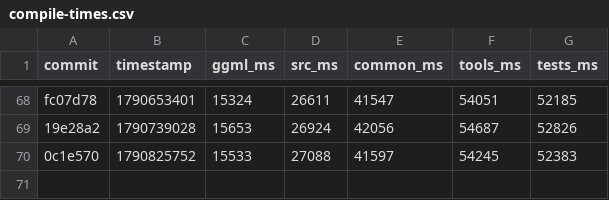
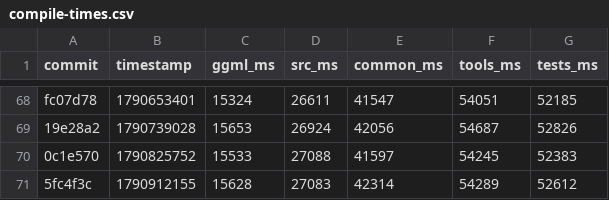
Before and after one commit to ggml-org/llama.cpp-dev, a CSV file: compile-times.csv, drawn as a sheet; only a part is shown, gaps mark what is left out; the diff names each change by its address in the sheet, - before the commit and + after, or states it on an @@ line.

```diff
--- a/compile-times.csv
+++ b/compile-times.csv
+row 71: 5fc4f3c | 1790912155 | 15628 | 27083 | 42314 | 54289 | 52612
```
Also changed, not shown: 2 other files.
